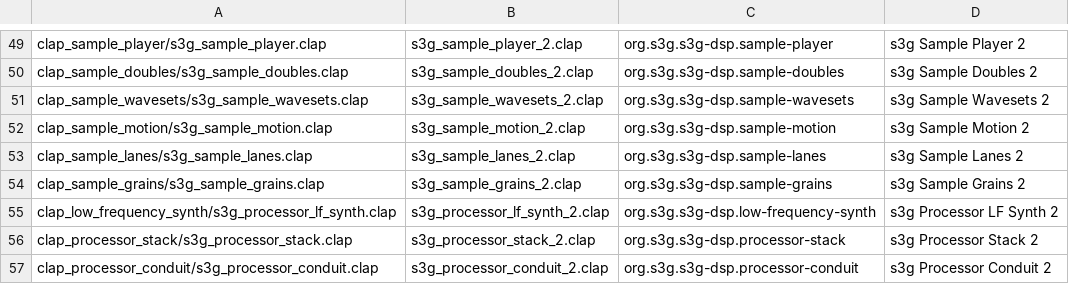
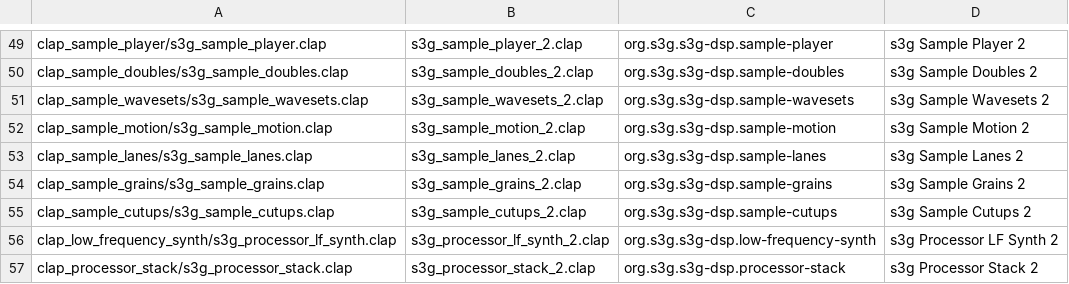
Before and after one commit to s3g/s3g-dsp, a TSV file: scripts/clap-bundles.tsv, drawn as a sheet; only a part is shown, gaps mark what is left out; the shorter side is filled out with more unchanged rows.

Commit message:
cutups and docs

```diff
--- a/scripts/clap-bundles.tsv
+++ b/scripts/clap-bundles.tsv
@@ -54,2 +54,3 @@ clap_sample_lanes/s3g_sample_lanes.clap	s3g_sample_lanes_2.clap	org.s3g.s3g-dsp.
 clap_sample_grains/s3g_sample_grains.clap	s3g_sample_grains_2.clap	org.s3g.s3g-dsp.sample-grains	s3g Sample Grains 2
+clap_sample_cutups/s3g_sample_cutups.clap	s3g_sample_cutups_2.clap	org.s3g.s3g-dsp.sample-cutups	s3g Sample Cutups 2
 clap_low_frequency_synth/s3g_processor_lf_synth.clap	s3g_processor_lf_synth_2.clap	org.s3g.s3g-dsp.low-frequency-synth	s3g Processor LF Synth 2
```
Also changed, not shown: 26 other files.
